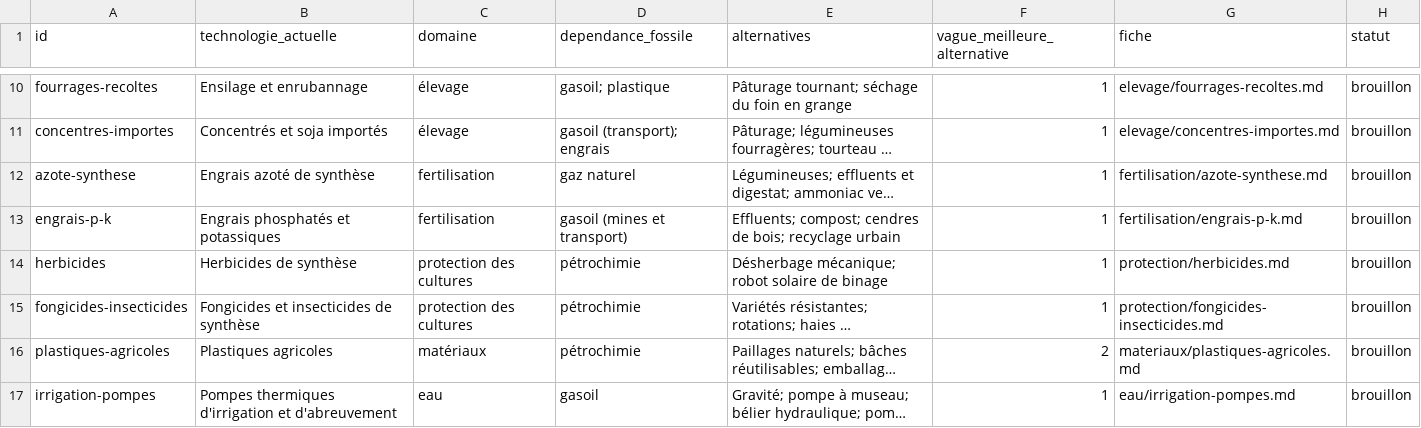
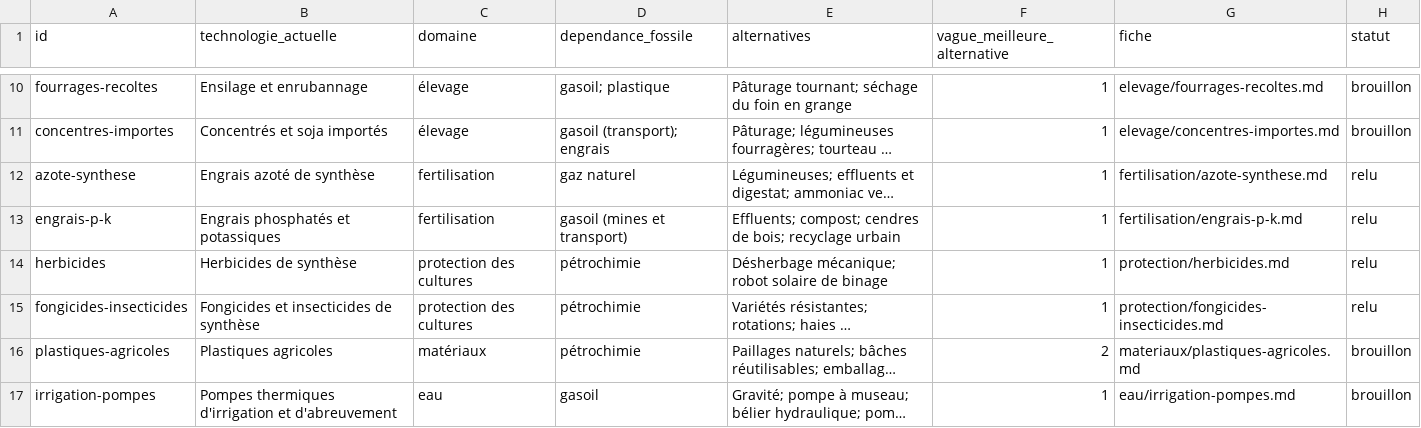
Before and after one commit to sapidesrl/Agrifutur, a CSV file: data/technologies.csv, drawn as a sheet; only a part is shown, gaps mark what is left out; long unchanged cells end in …; the diff names each change by its address in the sheet, - before the commit and + after, or states it on an @@ line.

```diff
--- a/data/technologies.csv
+++ b/data/technologies.csv
-H12:H15 (statut): brouillon
+H12:H15 (statut): relu
```
Also changed, not shown: 4 other files.
